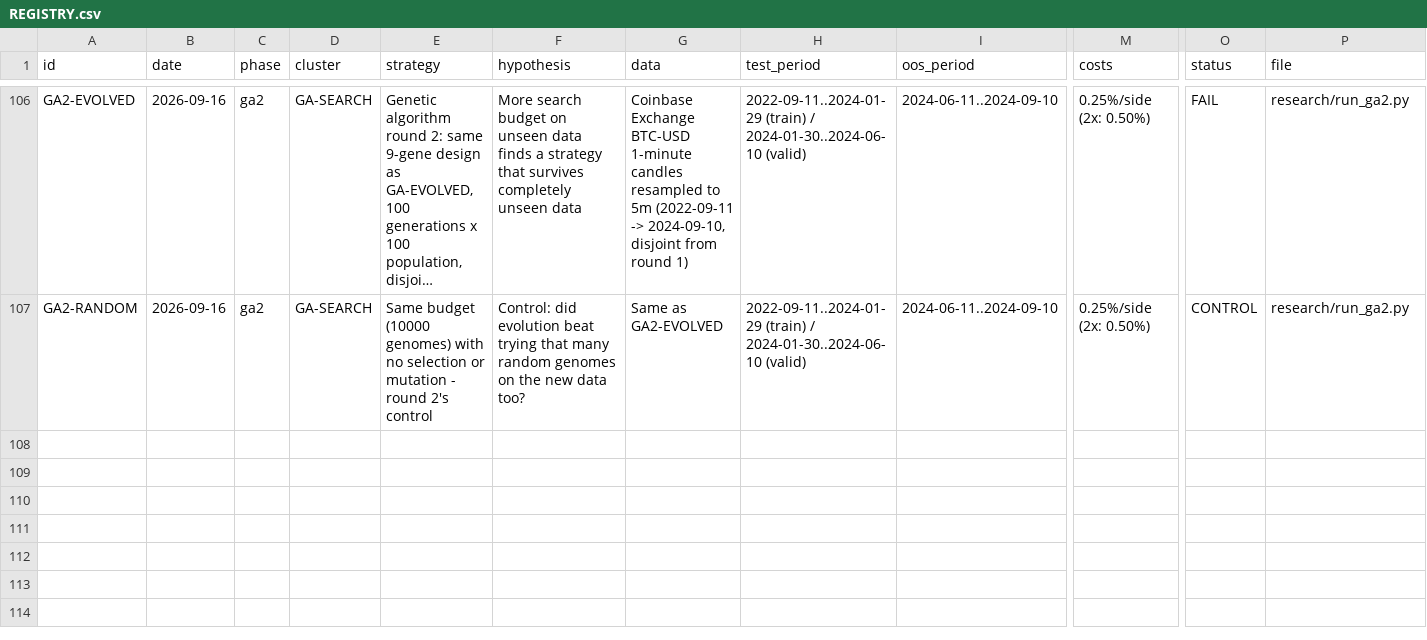
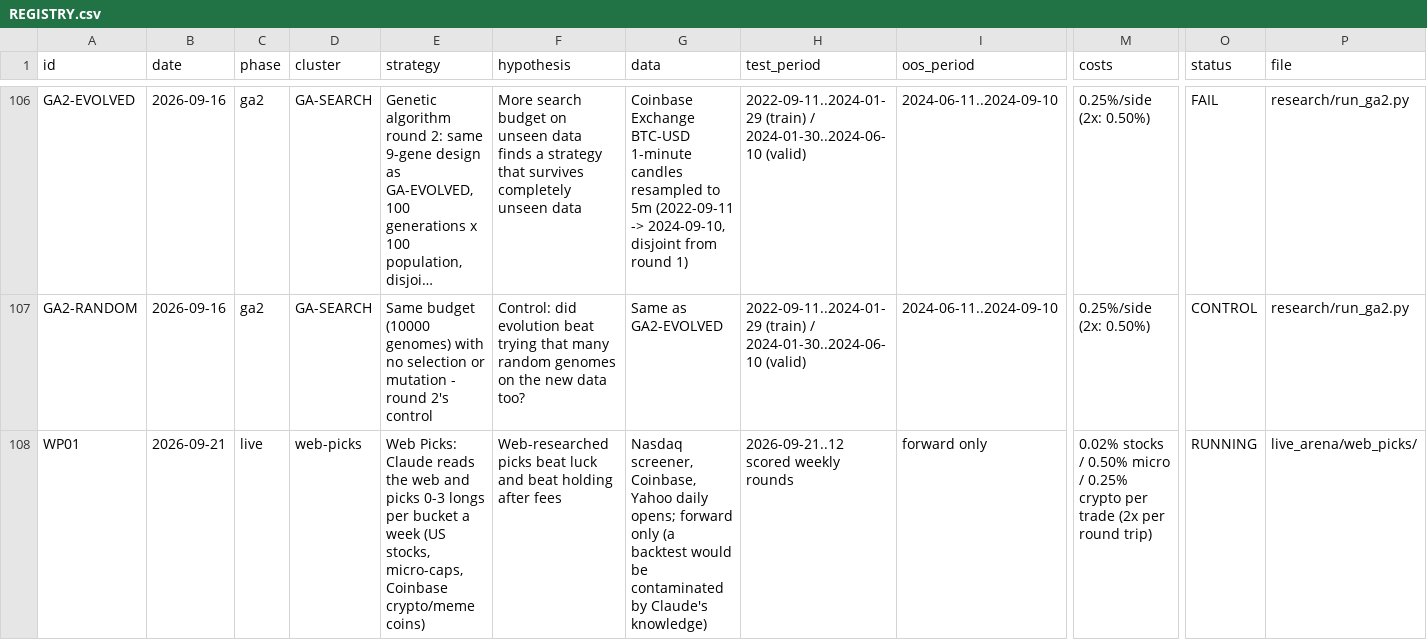
Before and after one commit to bergnathaniel/trade-bot-2, a CSV file: research/REGISTRY.csv, drawn as a sheet; only a part is shown, gaps mark what is left out; long unchanged cells end in …; rows hold the shown columns only; the diff names each change by its address in the sheet, - before the commit and + after, or states it on an @@ line.

```diff
--- a/research/REGISTRY.csv
+++ b/research/REGISTRY.csv
+row 108: WP01 | 2026-09-21 | live | web-picks | Web Picks: Claude reads the web and picks 0-3 longs per bucket a week (US stocks, micro-caps, Coinbase crypto/meme coins) | Web-researched picks beat luck and beat holding after fees | Nasdaq screener, Coinbase, Yahoo daily opens; forward only (a backtest would be contaminated by Claude's knowledge) | 2026-09-21..12 scored weekly rounds | forward only | 0.02% stocks / 0.50% micro / 0.25% crypto per trade (2x per round trip) | RUNNING | live_arena/web_picks/
```
Also changed, not shown: 9 other files.
